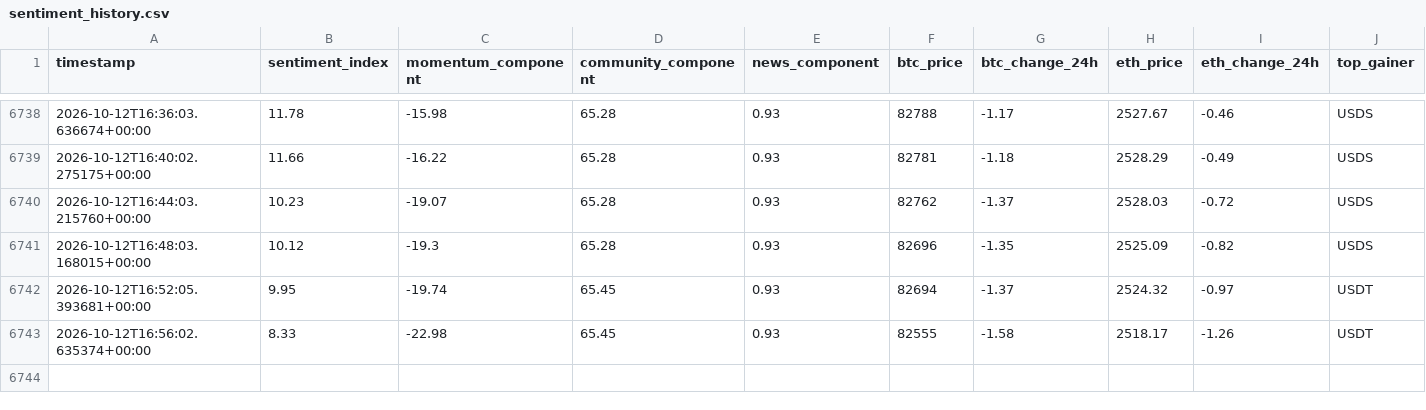
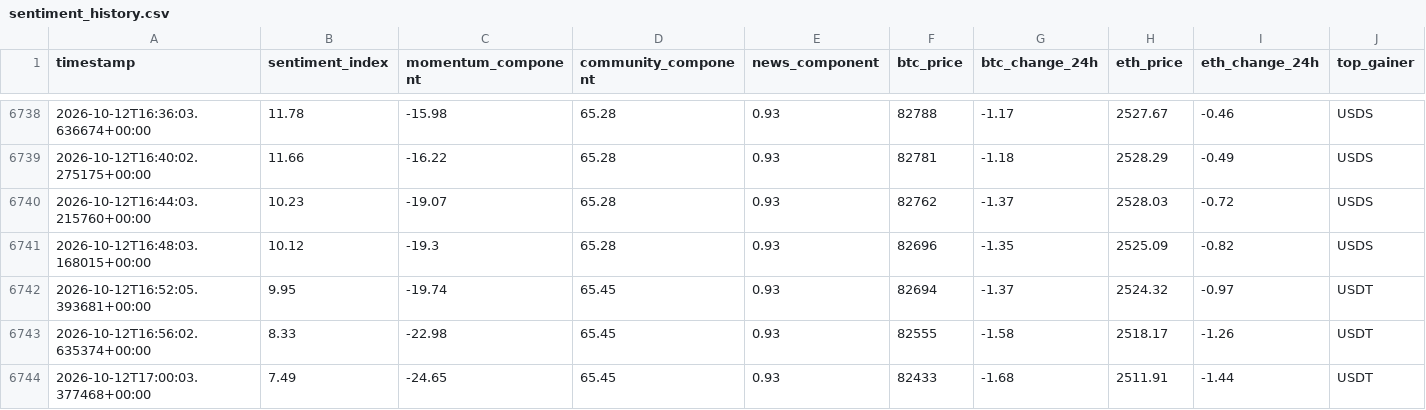
Before and after one commit to nyandajr/global-crypto-sentiment, a CSV file: data/sentiment_history.csv, drawn as a sheet; only a part is shown, gaps mark what is left out; rows hold the shown columns only; the diff names each change by its address in the sheet, - before the commit and + after, or states it on an @@ line.

Commit message:
data: crypto sentiment bullish 7.49 | BTC $82,433 (-1.68%) | top: USDT +0.01%

```diff
--- a/data/sentiment_history.csv
+++ b/data/sentiment_history.csv
+row 6744: 2026-10-12T17:00:03.377468+00:00 | 7.49 | -24.65 | 65.45 | 0.93 | 82433 | -1.68 | 2511.91 | -1.44 | USDT
```
Also changed, not shown: 1 other file.
